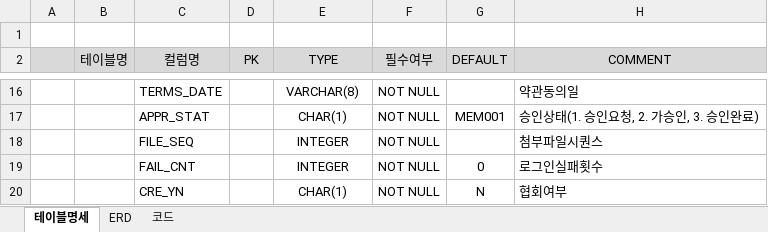
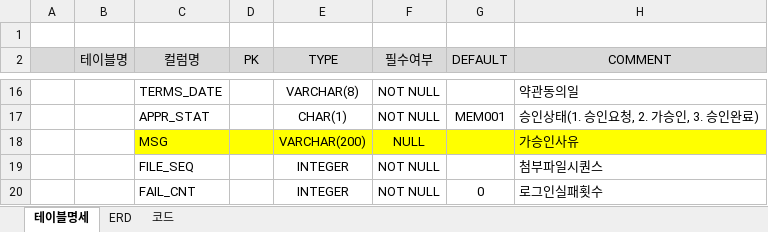
Before and after one commit to leebyungkwon/loans, an Excel workbook: src/main/document/협회TABLE.xlsx, sheet 테이블명세, drawn as a sheet; only a part is shown, gaps mark what is left out; the shorter side is filled out with more unchanged rows; values as stored, in another font and other column widths than the file's, no borders; the diff names each change by its address in the sheet, - before the commit and + after, or states it on an @@ line.

```diff
--- a/src/main/document/협회TABLE.xlsx (sheet 테이블명세)
+++ b/src/main/document/협회TABLE.xlsx (sheet 테이블명세)
+row 18:  |  | MSG |  | VARCHAR(200) | NULL |  | 가승인사유
```
Also changed, not shown: 1 other file.
